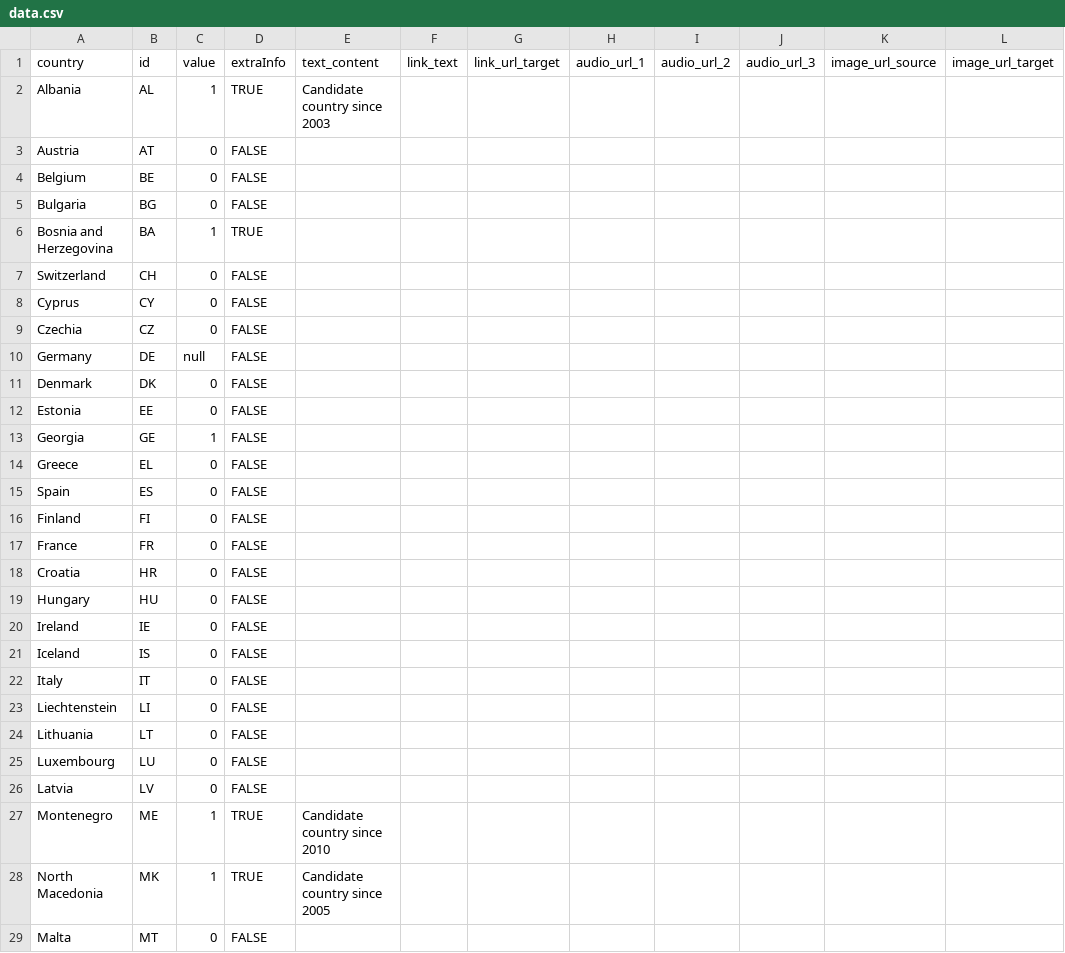
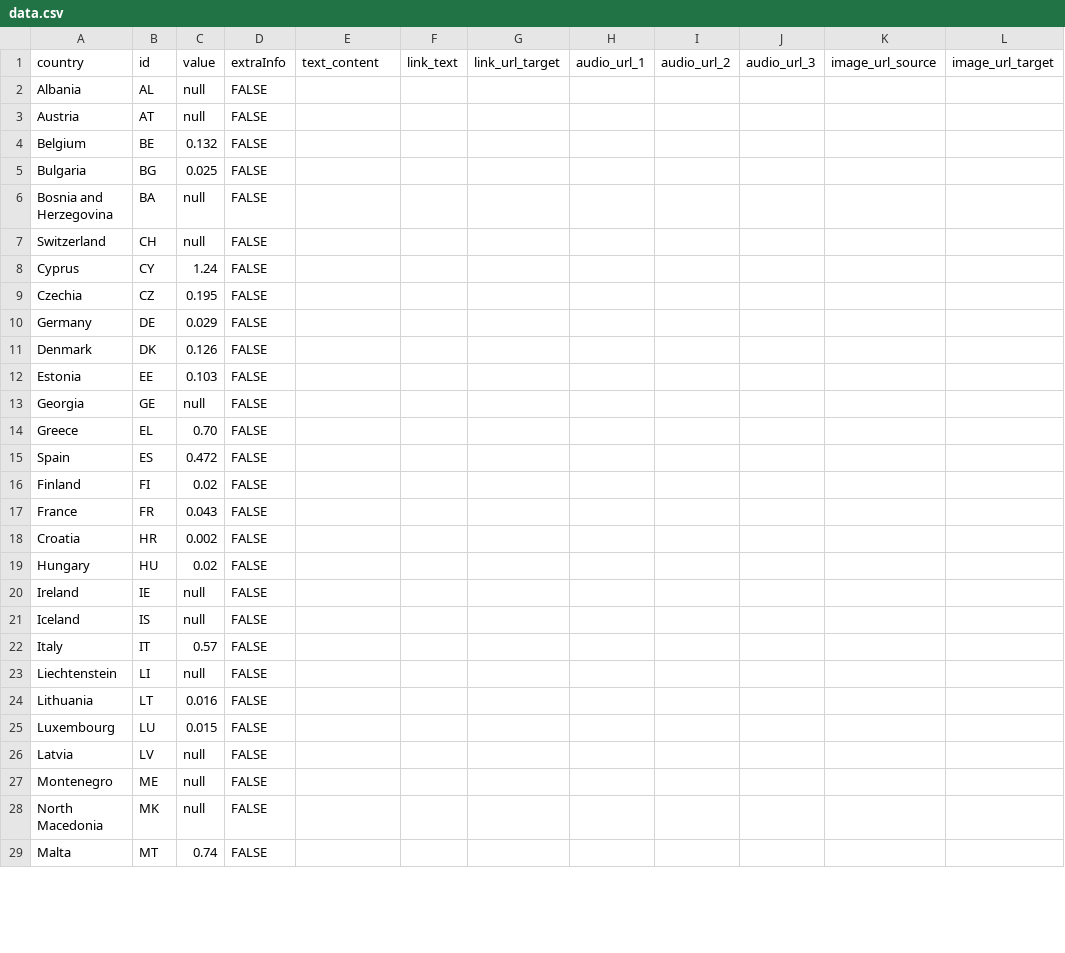
Before and after one commit to EuranetPlus/map-water-scarcity, a CSV file: static/data/thematic/data.csv, drawn as a sheet; only a part is shown; the diff covers the shown part only; the diff names each change by its address in the sheet, - before the commit and + after, or states it on an @@ line.

Commit message:
Update data.csv

```diff
--- a/static/data/thematic/data.csv
+++ b/static/data/thematic/data.csv
-C2: 1
+C2: null
-D2: TRUE
+D2: FALSE
-E2: Candidate country since 2003
+E2: (empty)
-C3: 0
+C3: null
-C4: 0
+C4: 0.132
-C5: 0
+C5: 0.025
-C6: 1
+C6: null
-D6: TRUE
+D6: FALSE
-C7: 0
+C7: null
-C8: 0
+C8: 1.24
-C9: 0
+C9: 0.195
-C10: null
+C10: 0.029
-C11: 0
+C11: 0.126
-C12: 0
+C12: 0.103
-C13: 1
+C13: null
-C14: 0
+C14: 0.70
-C15: 0
+C15: 0.472
-C16: 0
+C16: 0.02
-C17: 0
+C17: 0.043
-C18: 0
+C18: 0.002
-C19: 0
+C19: 0.02
-C20:C21: 0
+C20:C21: null
-C22: 0
+C22: 0.57
-C23: 0
+C23: null
-C24: 0
+C24: 0.016
-C25: 0
+C25: 0.015
-C26: 0
+C26: null
-C27:C28: 1
+C27:C28: null
-D27:D28: TRUE
+D27:D28: FALSE
-E27: Candidate country since 2010
+E27: (empty)
-E28: Candidate country since 2005
+E28: (empty)
-C29: 0
+C29: 0.74
```
Also changed, not shown: 16 edited cells elsewhere in this file.
